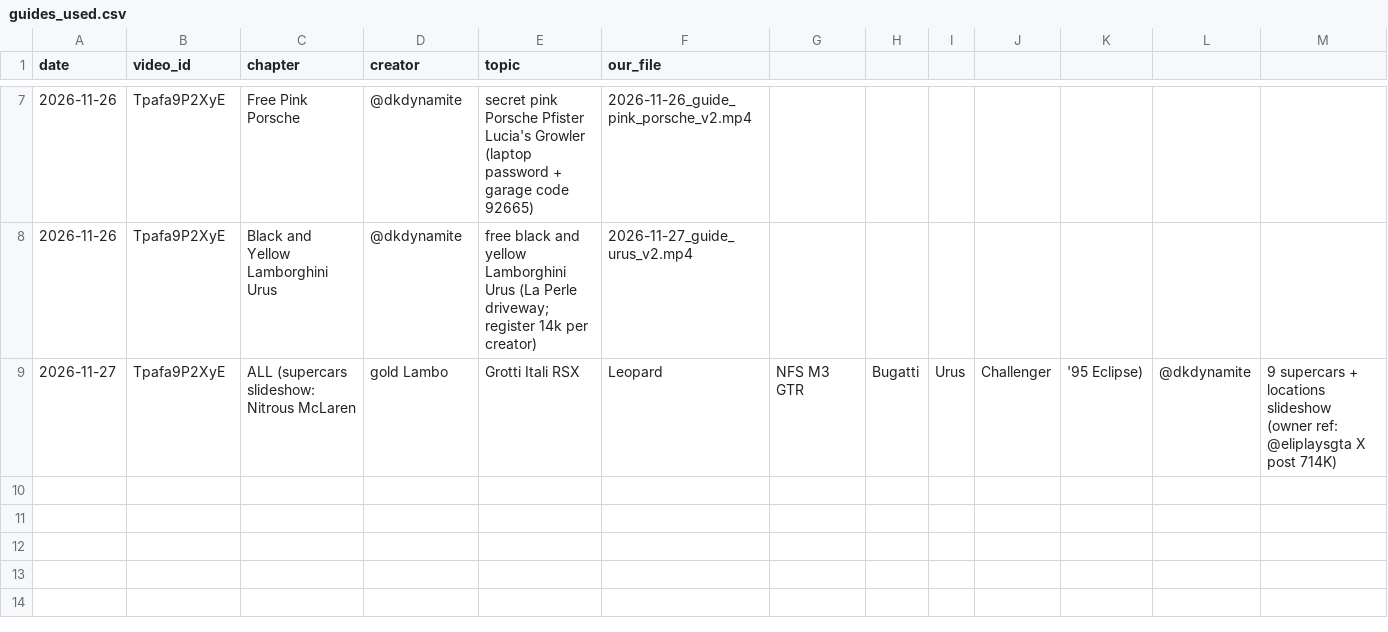
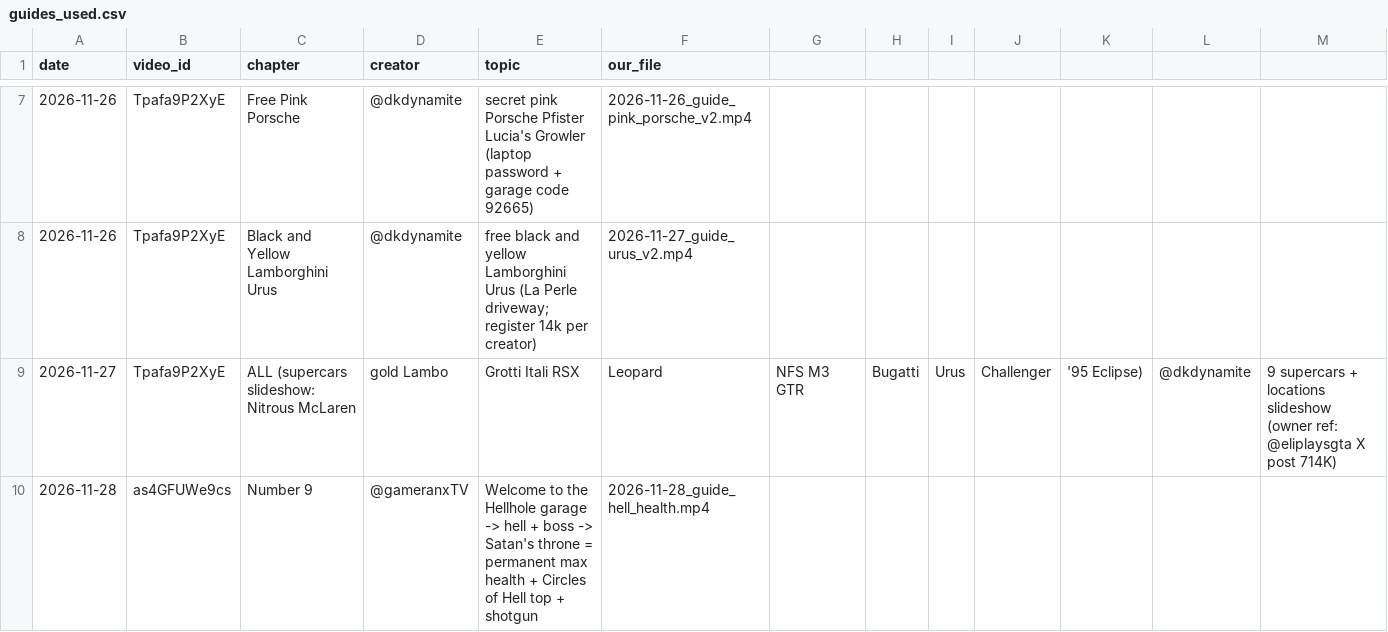
Before and after one commit to 73Cosmin/gta6channel, a CSV file: media/guides_used.csv, drawn as a sheet; only a part is shown, gaps mark what is left out; rows hold the shown columns only; the diff names each change by its address in the sheet, - before the commit and + after, or states it on an @@ line.

```diff
--- a/media/guides_used.csv
+++ b/media/guides_used.csv
+row 10: 2026-11-28 | as4GFUWe9cs | Number 9 | @gameranxTV | Welcome to the Hellhole garage -> hell + boss -> Satan's throne = permanent max health + Circles of Hell top + shotgun | 2026-11-28_guide_hell_health.mp4
```
Also changed, not shown: scoreboard.csv, 2 other files.
